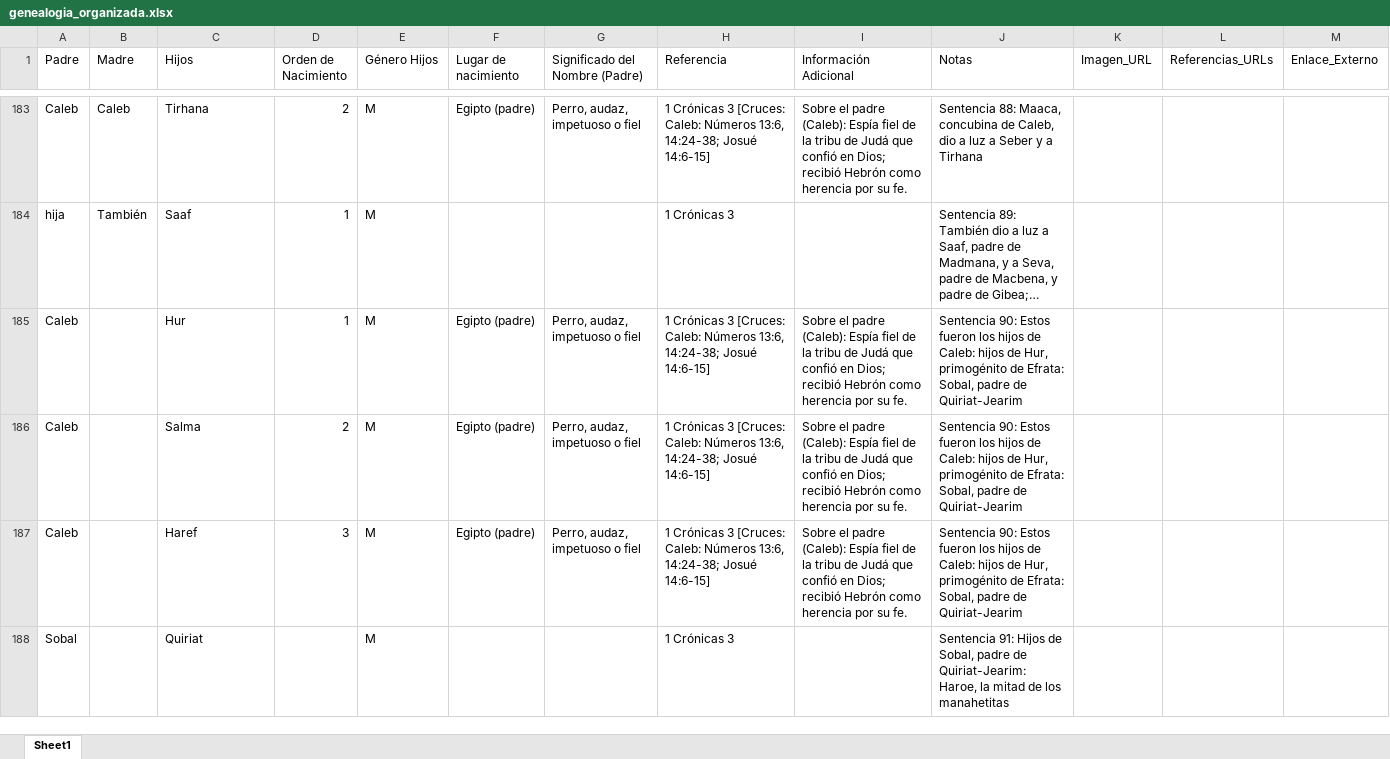
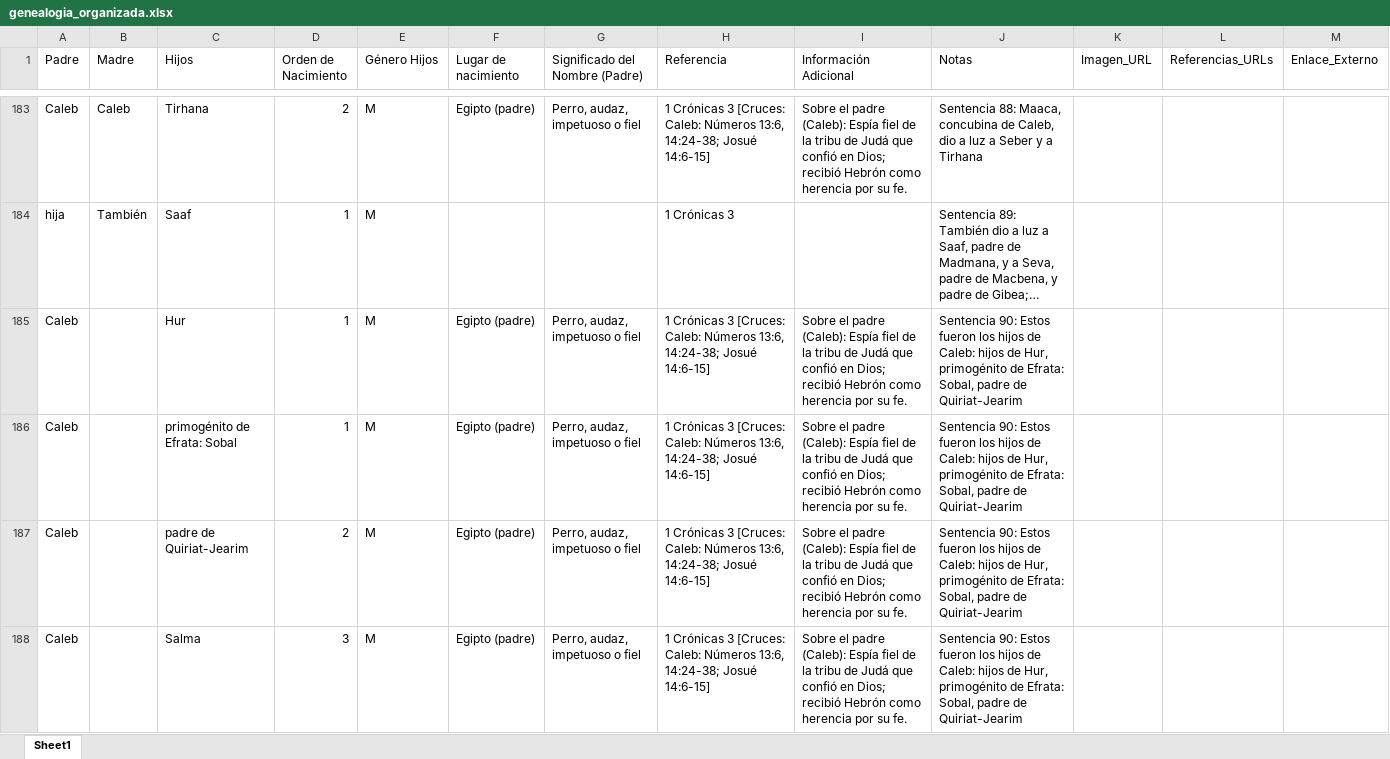
Before and after one commit to JPuntoB/genealogia-biblica, an Excel workbook: genealogia_organizada.xlsx, sheet Sheet1, drawn as a sheet; only a part is shown, gaps mark what is left out; the shorter side is filled out with more unchanged rows; long unchanged cells end in …; values as stored, in another font and other column widths than the file's, no borders; addresses are those after the commit; the diff covers the shown part only; the diff names each change by its address in the sheet, - before the commit and + after, or states it on an @@ line.

```diff
--- a/genealogia_organizada.xlsx (sheet Sheet1)
+++ b/genealogia_organizada.xlsx (sheet Sheet1)
+row 186: Caleb |  | primogénito de Efrata: Sobal | 1 | M | Egipto (padre) | Perro, audaz, impetuoso o fiel | 1 Crónicas 3 [Cruces: Caleb: Números 13:6, 14:24-38; Josué 14:6-15] | Sobre el padre (Caleb): Espía fiel de la tribu de Judá que confió en Dios; recibió Hebrón como herencia por su fe. | Sentencia 90: Estos fueron los hijos de Caleb: hijos de Hur, primogénito de Efrata: Sobal, padre de Quiriat-Jearim
-C187 (Hijos): Salma
+C187 (Hijos): padre de Quiriat-Jearim
-C188 (Hijos): Haref
+C188 (Hijos): Salma
```
Also changed, not shown: 50 added rows, 23 removed rows and 59 edited cells elsewhere in this sheet, 12 other files.
